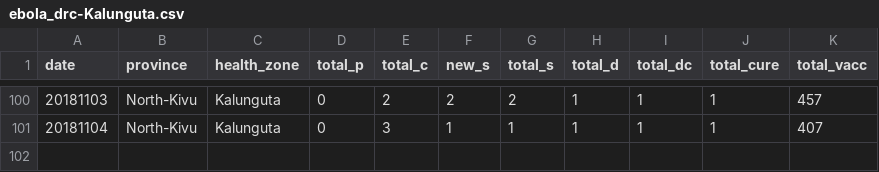
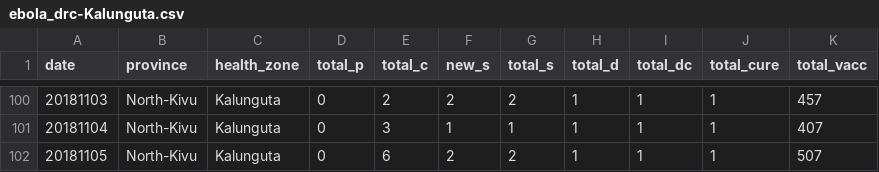
Before and after one commit to sophiemeakin/ebola_drc, a CSV file: data/health_zone/ebola_drc-Kalunguta.csv, drawn as a sheet; only a part is shown, gaps mark what is left out.

```diff
--- a/data/health_zone/ebola_drc-Kalunguta.csv
+++ b/data/health_zone/ebola_drc-Kalunguta.csv
@@ -101 +101,2 @@ date,province,health_zone,total_p,total_c,new_s,total_s,total_d,total_dc,total_c
 20181104,North-Kivu,Kalunguta,0,3,1,1,1,1,1,407
+20181105,North-Kivu,Kalunguta,0,6,2,2,1,1,1,507
```
Also changed, not shown: data/health_zone/ebola_drc-Beni.csv, data/health_zone/ebola_drc-Butembo.csv, 16 other files.
